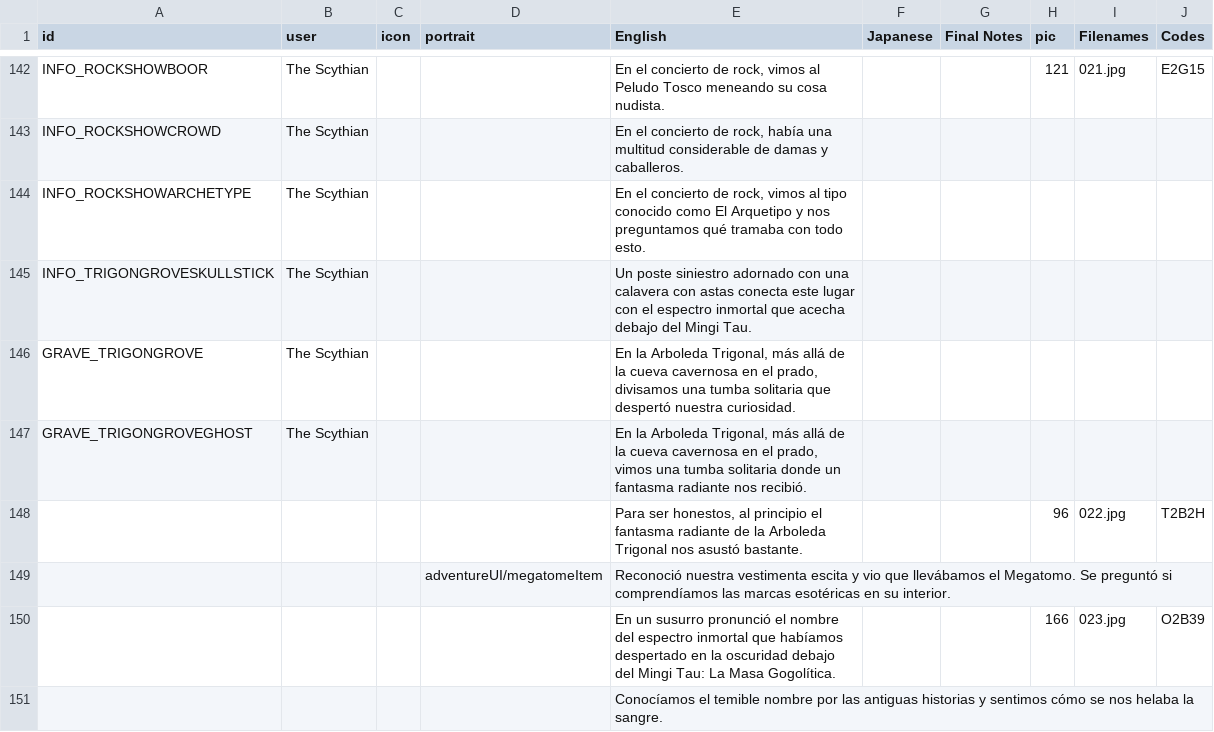
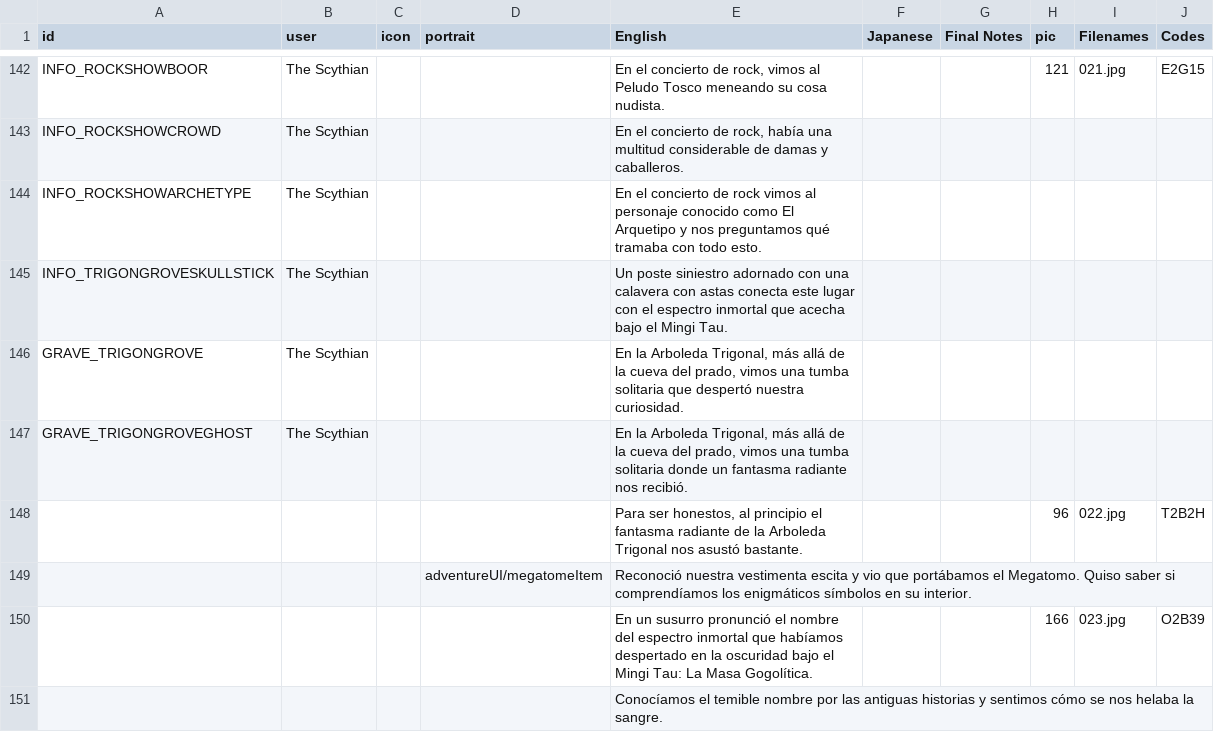
Before and after one commit to cesardeg/swordable, a TSV file: locales/spanish/dialog.tsv, drawn as a sheet; only a part is shown, gaps mark what is left out; the diff covers the shown part only.

Commit message:
refactor(loc): Polish ES/PT translations for tonal consistency and style

```diff
--- a/locales/spanish/dialog.tsv
+++ b/locales/spanish/dialog.tsv
@@ -143,9 +143,9 @@ INFO_ROCKSHOWBOOR	The Scythian			En el concierto de rock, vimos al Peludo Tosco
 INFO_ROCKSHOWCROWD	The Scythian			En el concierto de rock, había una multitud considerable de damas y caballeros.					
-INFO_ROCKSHOWARCHETYPE	The Scythian			En el concierto de rock, vimos al tipo conocido como El Arquetipo y nos preguntamos qué tramaba con todo esto.					
-INFO_TRIGONGROVESKULLSTICK	The Scythian			Un poste siniestro adornado con una calavera con astas conecta este lugar con el espectro inmortal que acecha debajo del Mingi Tau.					
-GRAVE_TRIGONGROVE	The Scythian			En la Arboleda Trigonal, más allá de la cueva cavernosa en el prado, divisamos una tumba solitaria que despertó nuestra curiosidad.					
-GRAVE_TRIGONGROVEGHOST	The Scythian			En la Arboleda Trigonal, más allá de la cueva cavernosa en el prado, vimos una tumba solitaria donde un fantasma radiante nos recibió.					
+INFO_ROCKSHOWARCHETYPE	The Scythian			En el concierto de rock vimos al personaje conocido como El Arquetipo y nos preguntamos qué tramaba con todo esto.					
+INFO_TRIGONGROVESKULLSTICK	The Scythian			Un poste siniestro adornado con una calavera con astas conecta este lugar con el espectro inmortal que acecha bajo el Mingi Tau.					
+GRAVE_TRIGONGROVE	The Scythian			En la Arboleda Trigonal, más allá de la cueva del prado, vimos una tumba solitaria que despertó nuestra curiosidad.					
+GRAVE_TRIGONGROVEGHOST	The Scythian			En la Arboleda Trigonal, más allá de la cueva del prado, vimos una tumba solitaria donde un fantasma radiante nos recibió.					
 				Para ser honestos, al principio el fantasma radiante de la Arboleda Trigonal nos asustó bastante.			96	022.jpg	T2B2H
-			adventureUI/megatomeItem	Reconoció nuestra vestimenta escita y vio que llevábamos el Megatomo. Se preguntó si comprendíamos las marcas esotéricas en su interior.					
-				En un susurro pronunció el nombre del espectro inmortal que habíamos despertado en la oscuridad debajo del Mingi Tau: La Masa Gogolítica.			166	023.jpg	O2B39
+			adventureUI/megatomeItem	Reconoció nuestra vestimenta escita y vio que portábamos el Megatomo. Quiso saber si comprendíamos los enigmáticos símbolos en su interior.					
+				En un susurro pronunció el nombre del espectro inmortal que habíamos despertado en la oscuridad bajo el Mingi Tau: La Masa Gogolítica.			166	023.jpg	O2B39
 				Conocíamos el temible nombre por las antiguas historias y sentimos cómo se nos helaba la sangre.					
```
Also changed, not shown: 111 edited cells elsewhere in this file, locales/portuguese/dialog.tsv.
